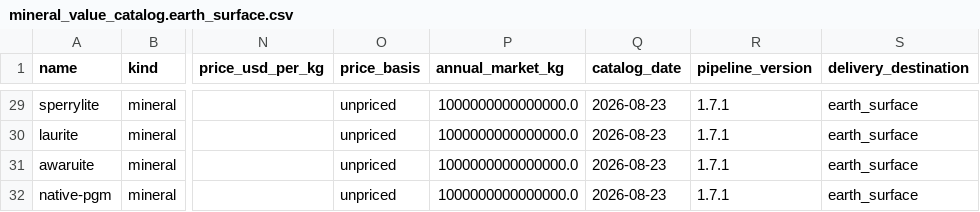
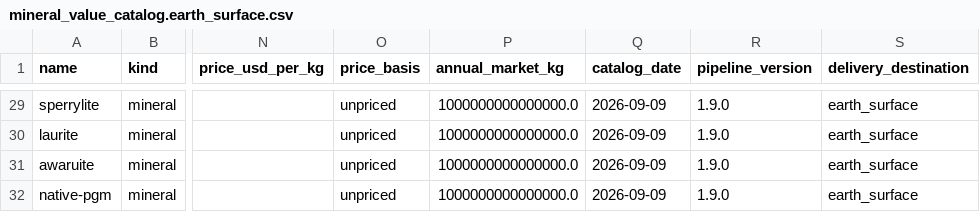
Before and after one commit to loggger101/economicspace, a CSV file: campaign/stage2/mineral_value_catalog.earth_surface.csv, drawn as a sheet; only a part is shown, gaps mark what is left out; the diff covers the shown part only; the diff names each change by its address in the sheet, - before the commit and + after, or states it on an @@ line.

Commit message:
Prepare the 28-cell full-matrix campaign, and fix a ledger write that never ran
Seven destinations x {raw, beneficiated} x {search off, on}, on calc 1.21.2.
The 2026-08 twenty-cell campaign is archived intact; nothing here is
comparable with it cell for cell, because the code, the market model, the
insurance default and the price epoch all moved in between.

The blocker: campaign/run_cell.py's extract() has returned `clearing`,
`unsold_kg` and `market_model` since calc 1.21.0 without their being added to
FIELDS, and csv.DictWriter raises on an unlisted key.  Every cell would have
crashed AFTER paying for its compute, written no ledger row, and been re-run
forever by the resumable queue.  Reproduced before fixing.

_EXTRACT_FIELDS is what stops it recurring: a two-sided contract asserted at
import and inside extract(), so a statistic added to one side and not the other
fails in the first second of a campaign rather than after the first cell.  That
is this repo's own "a check that cannot run must never say it passed", one file
along.

Also here:
  * Stage 3 re-run.  The 2026-08 tables carry 26 delta-v segments and cannot
    price either new destination; transportation 1.13.0/1.14.0 added the three
    mars_orbit and four geo segments, and the refreshed table has 33.
  * Stage 2 priced for all seven destinations in one sitting.  COMEX was
    trading, so gold and copper ticked across the seven fetches: 9.0e-5 and
    7.4e-5 relative, platinum, palladium and silver identical.  Accepted and
    documented rather than fixed; it is the same order as the -0.004% leo drift
    the record already carries, and both alternatives are larger methodological
    changes than the thing they fix.
  * CAMPAIGN_ROWS, so the ledger and archive plumbing is smoke-testable in a
    minute.  The smoke cell reproduced the committed 1.21.2 capacity_cap raw
    cislunar figure exactly -- 25.7233x, 2017 KJ5, Falcon Heavy on iodine at
    97,875 kg -- on fresh Stage 2 and Stage 3 inputs.
  * geo and mars_orbit run third and fourth, not last: they are the queue's
    only unknowns, and a campaign measured in days should learn its unknowns
    early.

```diff
--- a/campaign/stage2/mineral_value_catalog.earth_surface.csv
+++ b/campaign/stage2/mineral_value_catalog.earth_surface.csv
-Q29:Q32 (catalog_date): 2026-08-23
+Q29:Q32 (catalog_date): 2026-09-09
-R29:R32 (pipeline_version): 1.7.1
+R29:R32 (pipeline_version): 1.9.0
```
Also changed, not shown: 69 edited cells elsewhere in this file, campaign/stage2/mineral_value_catalog.cislunar.csv, campaign/stage2/mineral_value_catalog.leo.csv, 22 other files.
